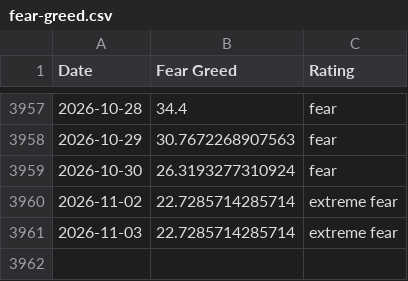
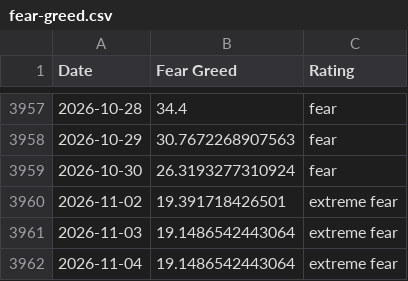
Before and after one commit to darrencjh8/fear-greed-data, a CSV file: fear-greed.csv, drawn as a sheet; only a part is shown, gaps mark what is left out.

```diff
--- a/fear-greed.csv
+++ b/fear-greed.csv
@@ -3959,3 +3959,4 @@ Date,Fear Greed,Rating
 2026-10-30,26.3193277310924,fear
-2026-11-02,22.7285714285714,extreme fear
-2026-11-03,22.7285714285714,extreme fear
+2026-11-02,19.391718426501,extreme fear
+2026-11-03,19.1486542443064,extreme fear
+2026-11-04,19.1486542443064,extreme fear
```
Also changed, not shown: datasets/cnn_fear_greed.csv, 1 other file.
